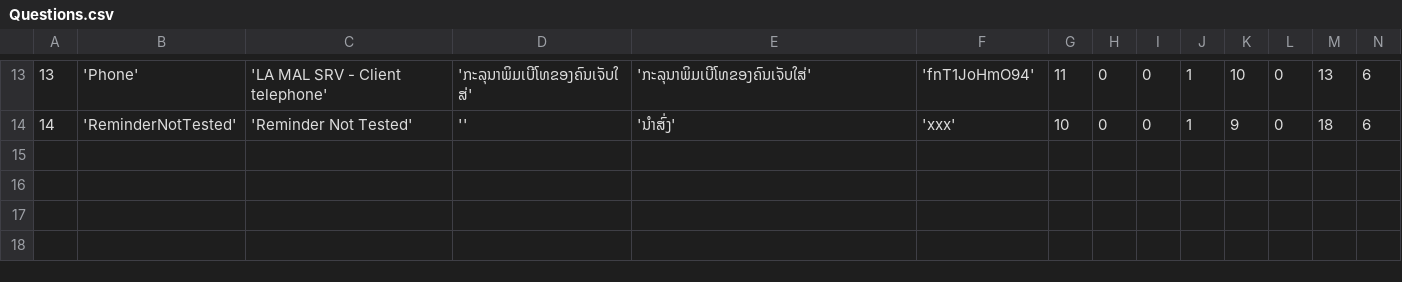
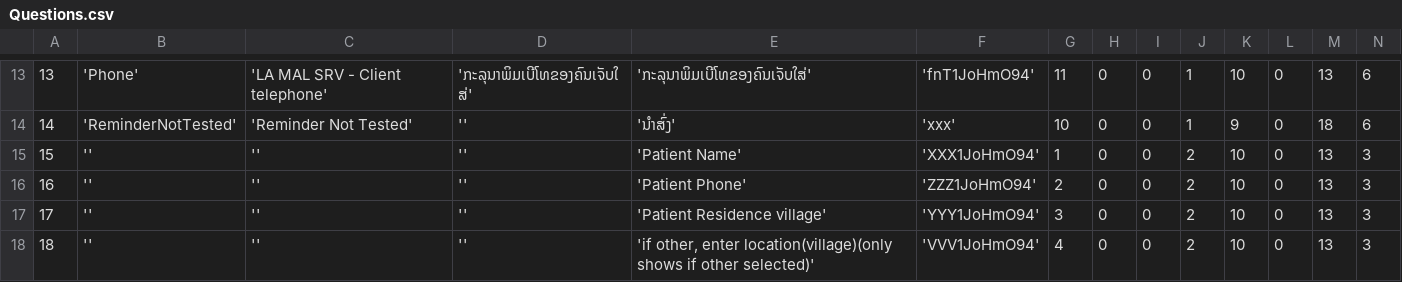
Before and after one commit to EyeSeeTea/pictureapp, a CSV file: app/src/myanmar/assets/Questions.csv, drawn as a sheet; only a part is shown, gaps mark what is left out; rows hold the shown columns only; the diff names each change by its address in the sheet, - before the commit and + after, or states it on an @@ line.

Commit message:
Added 4 new questions with same tab

```diff
--- a/app/src/myanmar/assets/Questions.csv
+++ b/app/src/myanmar/assets/Questions.csv
+row 15: 15 | '' | '' | '' | 'Patient Name' | 'XXX1JoHmO94' | 1 | 0 | 0 | 2 | 10 | 0 | 13 | 3
+row 16: 16 | '' | '' | '' | 'Patient Phone' | 'ZZZ1JoHmO94' | 2 | 0 | 0 | 2 | 10 | 0 | 13 | 3
+row 17: 17 | '' | '' | '' | 'Patient Residence village' | 'YYY1JoHmO94' | 3 | 0 | 0 | 2 | 10 | 0 | 13 | 3
+row 18: 18 | '' | '' | '' | 'if other, enter location(village)(only shows if other selected)' | 'VVV1JoHmO94' | 4 | 0 | 0 | 2 | 10 | 0 | 13 | 3
```
Also changed, not shown: app/src/myanmar/assets/QuestionOptions.csv, 5 other files.
